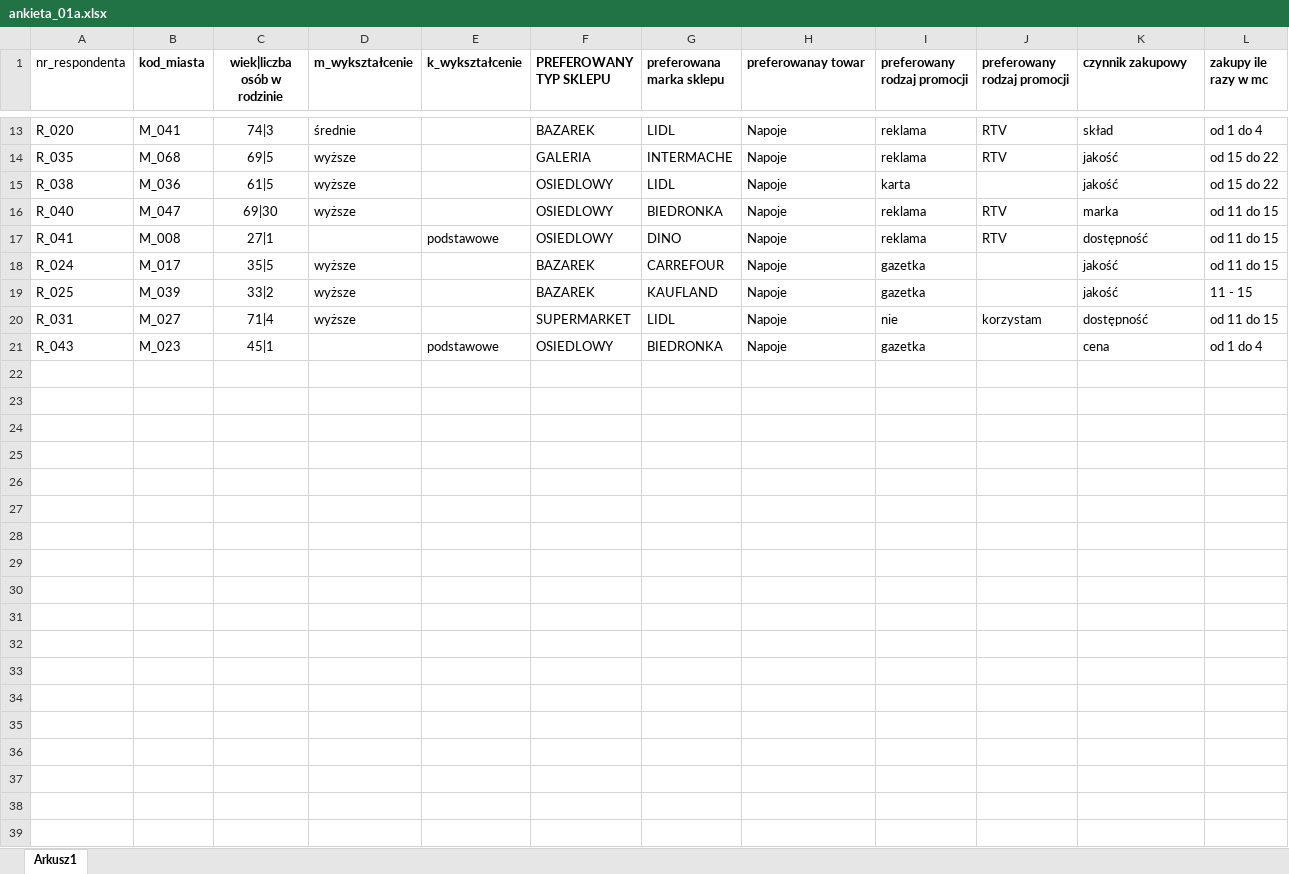
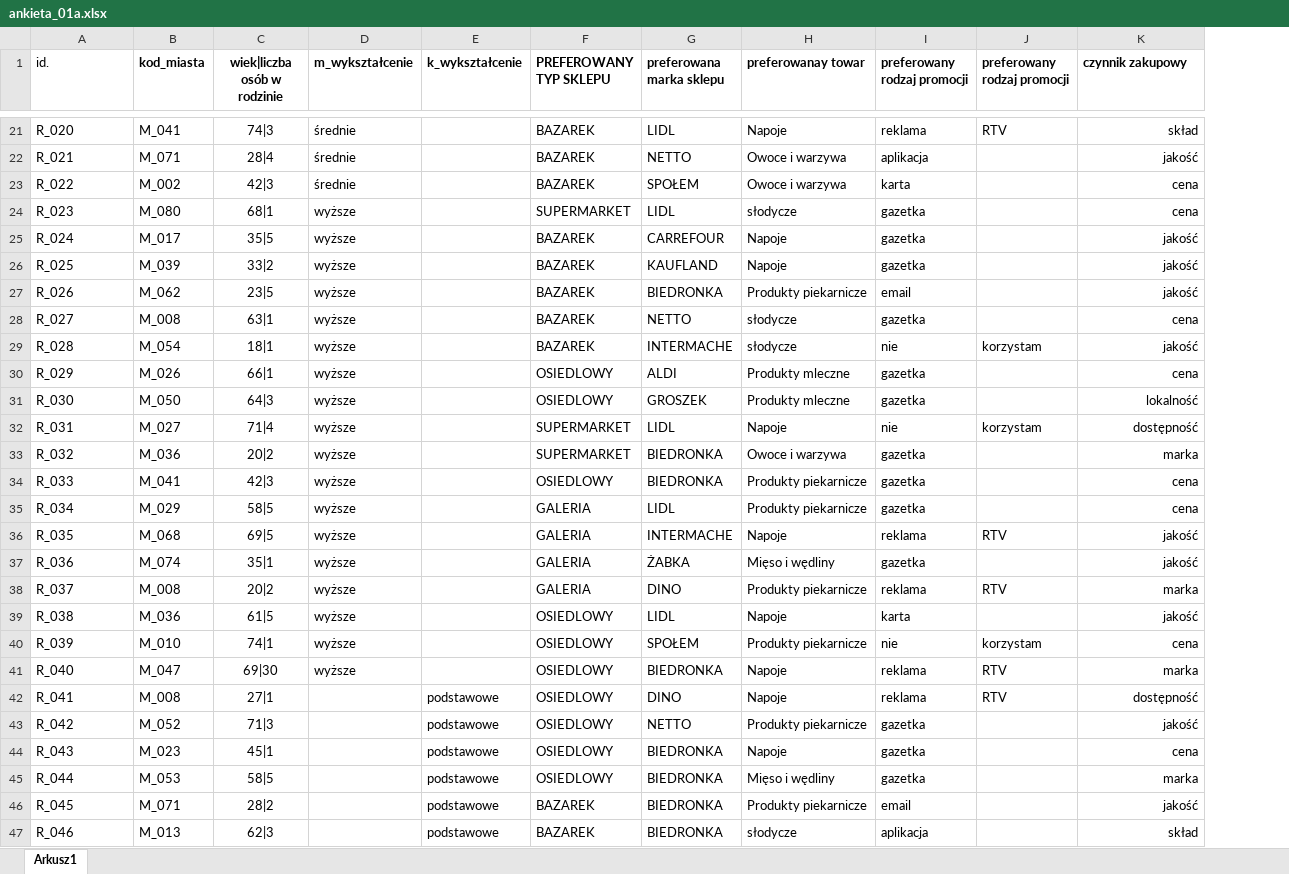
Before and after one commit to PiotrDlubak/Preprocesing-data-python, an Excel workbook: ankieta_01a.xlsx, sheet Arkusz1, drawn as a sheet; only a part is shown, gaps mark what is left out; values as stored, in another font and other column widths than the file's, no borders; removed rows and columns are numbered as before the commit, all else as after; the diff covers the shown part only; the diff names each change by its address in the sheet, - before the commit and + after, or states it on an @@ line.

```diff
--- a/ankieta_01a.xlsx (sheet Arkusz1)
+++ b/ankieta_01a.xlsx (sheet Arkusz1)
-column L (zakupy ile razy w mc), rows 13-17: od 1 do 4 | od 15 do 22 | od 15 do 22 | od 11 do 15 | od 11 do 15; row 21: od 1 do 4
-A1: nr_respondenta
+A1: id.
-K21 alignment: left
+K21 alignment: right
+row 22: R_021 | M_071 | 28|4 | średnie |  | BAZAREK | NETTO | Owoce i warzywa | aplikacja |  | jakość
+row 23: R_022 | M_002 | 42|3 | średnie |  | BAZAREK | SPOŁEM | Owoce i warzywa | karta |  | cena
+row 24: R_023 | M_080 | 68|1 | wyższe |  | SUPERMARKET | LIDL | słodycze | gazetka |  | cena
@@ row 18 moved to row 25: R_024 @@
@@ row 19 moved to row 26: R_025 @@
+row 27: R_026 | M_062 | 23|5 | wyższe |  | BAZAREK | BIEDRONKA | Produkty piekarnicze | email |  | jakość
+row 28: R_027 | M_008 | 63|1 | wyższe |  | BAZAREK | NETTO | słodycze | gazetka |  | cena
+row 29: R_028 | M_054 | 18|1 | wyższe |  | BAZAREK | INTERMACHE | słodycze | nie | korzystam | jakość
+row 30: R_029 | M_026 | 66|1 | wyższe |  | OSIEDLOWY | ALDI | Produkty mleczne | gazetka |  | cena
+row 31: R_030 | M_050 | 64|3 | wyższe |  | OSIEDLOWY | GROSZEK | Produkty mleczne | gazetka |  | lokalność
@@ row 20 moved to row 32: R_031 @@
+row 33: R_032 | M_036 | 20|2 | wyższe |  | SUPERMARKET | BIEDRONKA | Owoce i warzywa | gazetka |  | marka
+row 34: R_033 | M_041 | 42|3 | wyższe |  | OSIEDLOWY | BIEDRONKA | Produkty piekarnicze | gazetka |  | cena
+row 35: R_034 | M_029 | 58|5 | wyższe |  | GALERIA | LIDL | Produkty piekarnicze | gazetka |  | cena
-K36 alignment: left
+K36 alignment: right
+row 37: R_036 | M_074 | 35|1 | wyższe |  | GALERIA | ŻABKA | Mięso i wędliny | gazetka |  | jakość
+row 38: R_037 | M_008 | 20|2 | wyższe |  | GALERIA | DINO | Produkty piekarnicze | reklama | RTV | marka
-K39 alignment: left
+K39 alignment: right
+row 40: R_039 | M_010 | 74|1 | wyższe |  | OSIEDLOWY | SPOŁEM | Produkty piekarnicze | nie | korzystam | cena
-K41:K42 alignment: left
+K41:K42 alignment: right
+row 43: R_042 | M_052 | 71|3 |  | podstawowe | OSIEDLOWY | NETTO | Produkty piekarnicze | gazetka |  | jakość
-K44 alignment: left
+K44 alignment: right
+row 45: R_044 | M_053 | 58|5 |  | podstawowe | OSIEDLOWY | BIEDRONKA | Mięso i wędliny | gazetka |  | marka
+row 46: R_045 | M_071 | 28|2 |  | podstawowe | BAZAREK | BIEDRONKA | Produkty piekarnicze | email |  | jakość
+row 47: R_046 | M_013 | 62|3 |  | podstawowe | BAZAREK | BIEDRONKA | słodycze | aplikacja |  | skład
```
Also changed, not shown: 33 added rows, 2 edited cells and cell formats elsewhere in this sheet, hidden cells, ankieta_01b.xlsx, ankieta_02.xlsx, 12 other files.
